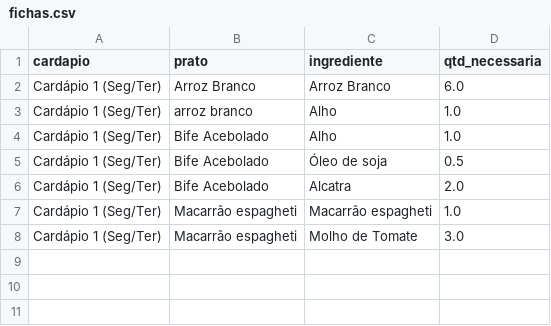
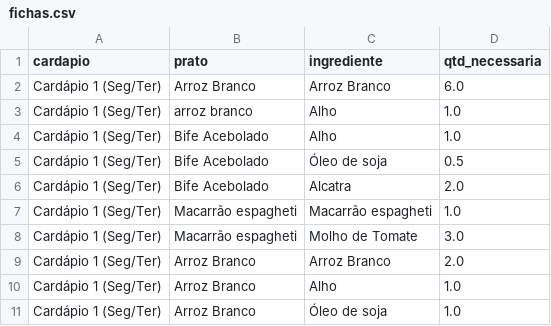
Before and after one commit to joeljatene/sistema-restaurante, a CSV file: fichas.csv, drawn as a sheet.

Commit message:
Receita: Arroz Branco

```diff
--- a/fichas.csv
+++ b/fichas.csv
@@ -8 +8,4 @@ Cardápio 1 (Seg/Ter),Macarrão espagheti,Macarrão espagheti,1.0
 Cardápio 1 (Seg/Ter),Macarrão espagheti,Molho de Tomate,3.0
+Cardápio 1 (Seg/Ter),Arroz Branco,Arroz Branco,2.0
+Cardápio 1 (Seg/Ter),Arroz Branco,Alho,1.0
+Cardápio 1 (Seg/Ter),Arroz Branco,Óleo de soja,1.0
```
